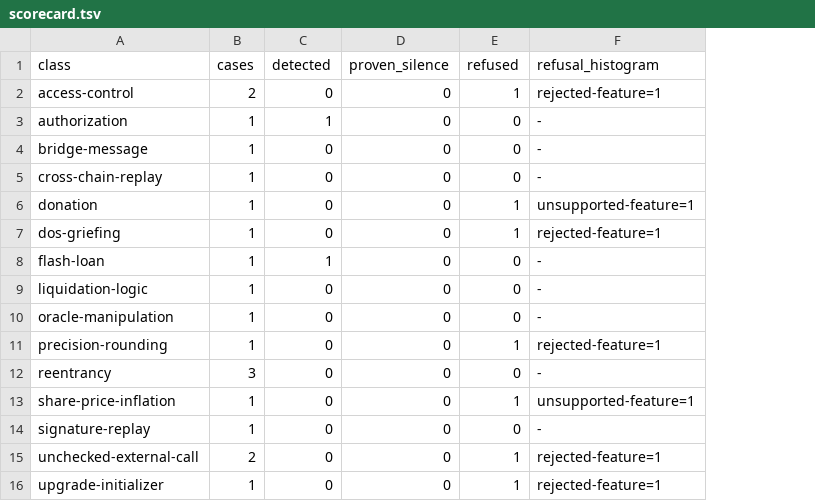
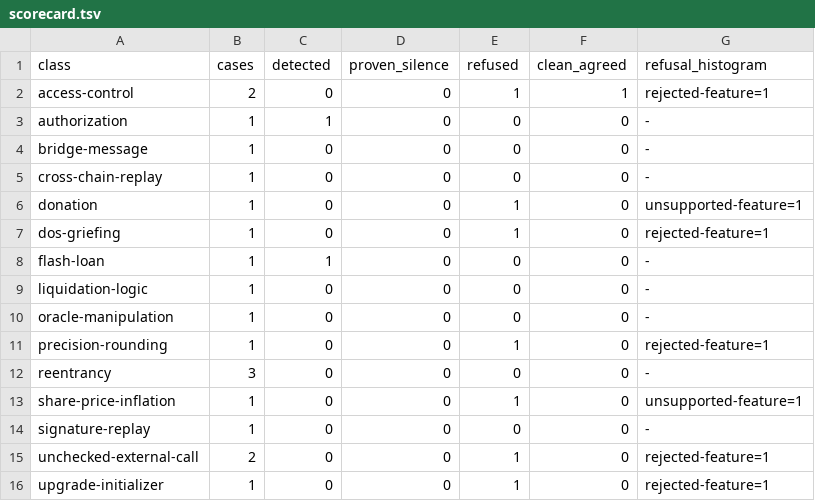
Before and after one commit to AlexandreColauto/web3sec-go, a TSV file: docs/minicertora-eval/2026-09-12/scorecard.tsv, drawn as a sheet; the diff names each change by its address in the sheet, - before the commit and + after, or states it on an @@ line.

Commit message:
docs(minicertora): run-2 sweep — share-price-inflation detected, reentrancy blind spot named, collision law live; run-1 gold-note retraction + 7-col rescore

```diff
--- a/docs/minicertora-eval/2026-09-12/scorecard.tsv
+++ b/docs/minicertora-eval/2026-09-12/scorecard.tsv
+column F (clean_agreed), rows 2-16: 1 | 0 | 0 | 0 | 0 | 0 | 0 | 0 | 0 | 0 | 0 | 0 | 0 | 0 | 0
```
Also changed, not shown: 26 other files.
